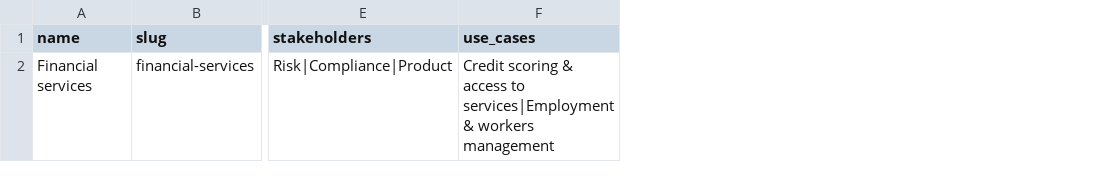
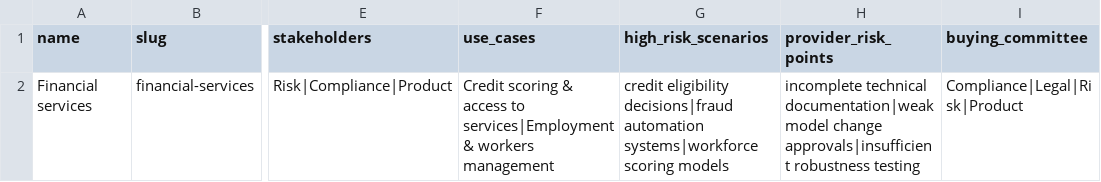
Before and after one commit to ngarcell/annexora, a CSV file: public/templates/industries.csv, drawn as a sheet; only a part is shown, gaps mark what is left out; the diff names each change by its address in the sheet, - before the commit and + after, or states it on an @@ line.

```diff
--- a/public/templates/industries.csv
+++ b/public/templates/industries.csv
+column G (high_risk_scenarios), row 2: credit eligibility decisions|fraud automation systems|workforce scoring models
+column H (provider_risk_points), row 2: incomplete technical documentation|weak model change approvals|insufficient robustness testing
+column I (buying_committee), row 2: Compliance|Legal|Risk|Product
```
Also changed, not shown: data/industries.csv, 49 other files.
